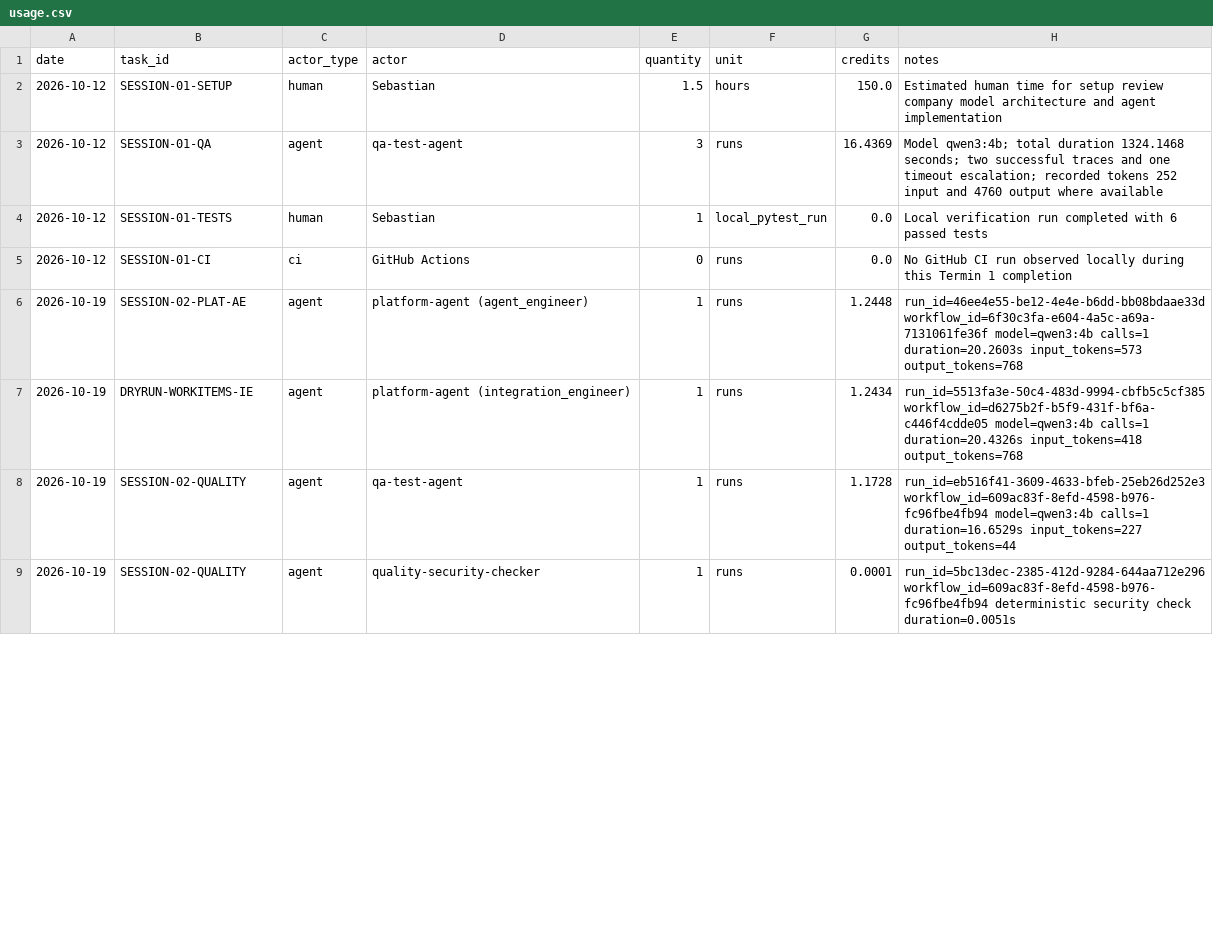
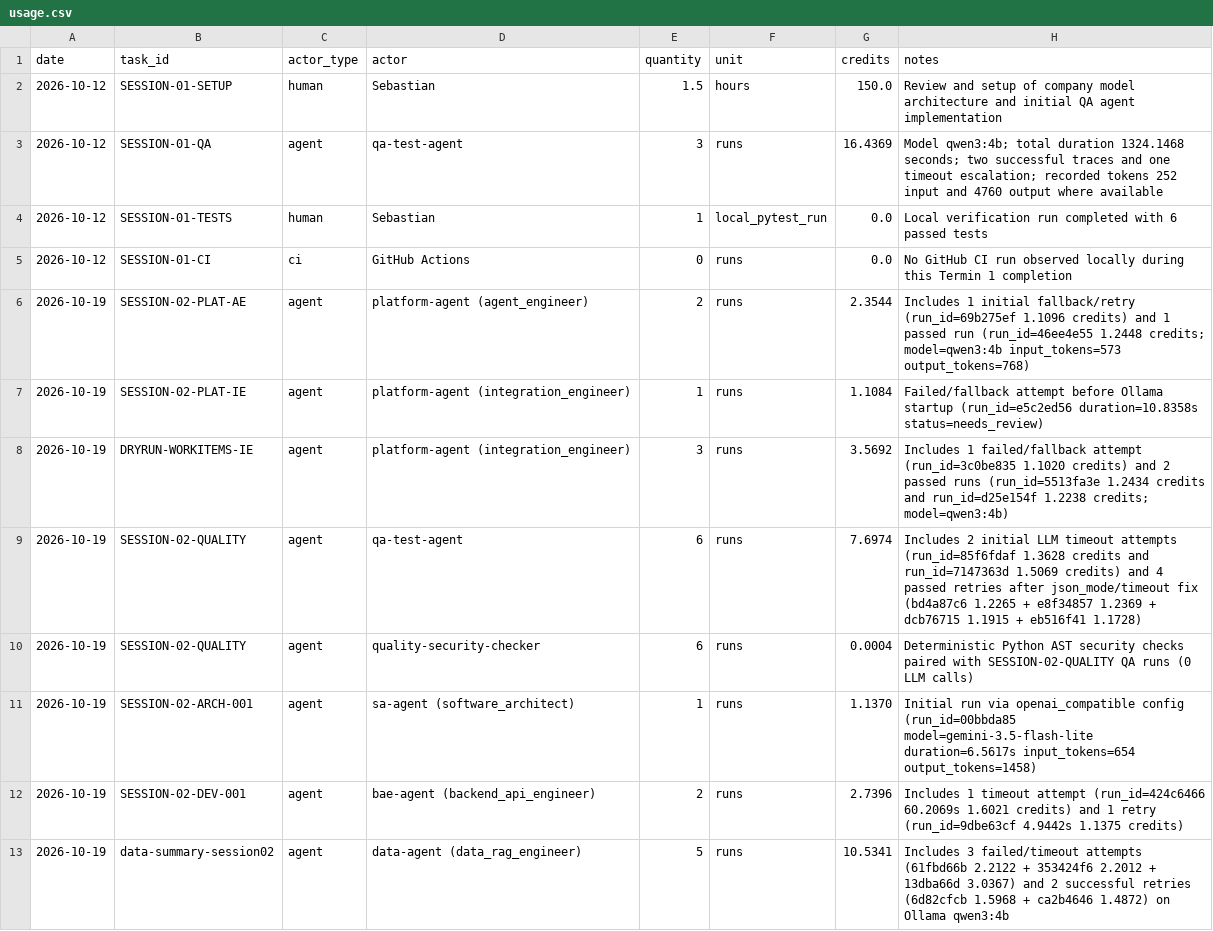
Before and after one commit to mfadhilahm/agentic_ai_haw_2627, a CSV file: costs/usage.csv, drawn as a sheet; only a part is shown; the diff covers the shown part only.

Commit message:
Address Session 2 feedback: enforce pending_approval gate, verify PostgreSQL persistence (0 skips), add Ops/E2E traces and complete cost/doc alignment

```diff
--- a/costs/usage.csv
+++ b/costs/usage.csv
@@ -1,3 +1,3 @@
 date,task_id,actor_type,actor,quantity,unit,credits,notes
-2026-10-12,SESSION-01-SETUP,human,Sebastian,1.5,hours,150.0,Estimated human time for setup review company model architecture and agent implementation
+2026-10-12,SESSION-01-SETUP,human,Sebastian,1.5,hours,150.0,Review and setup of company model architecture and initial QA agent implementation
 2026-10-12,SESSION-01-QA,agent,qa-test-agent,3,runs,16.4369,Model qwen3:4b; total duration 1324.1468 seconds; two successful traces and one timeout escalation; recorded tokens 252 input and 4760 output where available
@@ -5,5 +5,9 @@ date,task_id,actor_type,actor,quantity,unit,credits,notes
 2026-10-12,SESSION-01-CI,ci,GitHub Actions,0,runs,0.0,No GitHub CI run observed locally during this Termin 1 completion
-2026-10-19,SESSION-02-PLAT-AE,agent,platform-agent (agent_engineer),1,runs,1.2448,run_id=46ee4e55-be12-4e4e-b6dd-bb08bdaae33d workflow_id=6f30c3fa-e604-4a5c-a69a-7131061fe36f model=qwen3:4b calls=1 duration=20.2603s input_tokens=573 output_tokens=768
-2026-10-19,DRYRUN-WORKITEMS-IE,agent,platform-agent (integration_engineer),1,runs,1.2434,run_id=5513fa3e-50c4-483d-9994-cbfb5c5cf385 workflow_id=d6275b2f-b5f9-431f-bf6a-c446f4cdde05 model=qwen3:4b calls=1 duration=20.4326s input_tokens=418 output_tokens=768
-2026-10-19,SESSION-02-QUALITY,agent,qa-test-agent,1,runs,1.1728,run_id=eb516f41-3609-4633-bfeb-25eb26d252e3 workflow_id=609ac83f-8efd-4598-b976-fc96fbe4fb94 model=qwen3:4b calls=1 duration=16.6529s input_tokens=227 output_tokens=44
-2026-10-19,SESSION-02-QUALITY,agent,quality-security-checker,1,runs,0.0001,run_id=5bc13dec-2385-412d-9284-644aa712e296 workflow_id=609ac83f-8efd-4598-b976-fc96fbe4fb94 deterministic security check duration=0.0051s
+2026-10-19,SESSION-02-PLAT-AE,agent,platform-agent (agent_engineer),2,runs,2.3544,Includes 1 initial fallback/retry (run_id=69b275ef 1.1096 credits) and 1 passed run (run_id=46ee4e55 1.2448 credits; model=qwen3:4b input_tokens=573 output_tokens=768)
+2026-10-19,SESSION-02-PLAT-IE,agent,platform-agent (integration_engineer),1,runs,1.1084,Failed/fallback attempt before Ollama startup (run_id=e5c2ed56 duration=10.8358s status=needs_review)
+2026-10-19,DRYRUN-WORKITEMS-IE,agent,platform-agent (integration_engineer),3,runs,3.5692,Includes 1 failed/fallback attempt (run_id=3c0be835 1.1020 credits) and 2 passed runs (run_id=5513fa3e 1.2434 credits and run_id=d25e154f 1.2238 credits; model=qwen3:4b)
+2026-10-19,SESSION-02-QUALITY,agent,qa-test-agent,6,runs,7.6974,Includes 2 initial LLM timeout attempts (run_id=85f6fdaf 1.3628 credits and run_id=7147363d 1.5069 credits) and 4 passed retries after json_mode/timeout fix (bd4a87c6 1.2265 + e8f34857 1.2369 + dcb76715 1.1915 + eb516f41 1.1728)
+2026-10-19,SESSION-02-QUALITY,agent,quality-security-checker,6,runs,0.0004,Deterministic Python AST security checks paired with SESSION-02-QUALITY QA runs (0 LLM calls)
+2026-10-19,SESSION-02-ARCH-001,agent,sa-agent (software_architect),1,runs,1.1370,Initial run via openai_compatible config (run_id=00bbda85 model=gemini-3.5-flash-lite duration=6.5617s input_tokens=654 output_tokens=1458)
+2026-10-19,SESSION-02-DEV-001,agent,bae-agent (backend_api_engineer),2,runs,2.7396,Includes 1 timeout attempt (run_id=424c6466 60.2069s 1.6021 credits) and 1 retry (run_id=9dbe63cf 4.9442s 1.1375 credits)
+2026-10-19,data-summary-session02,agent,data-agent (data_rag_engineer),5,runs,10.5341,Includes 3 failed/timeout attempts (61fbd66b 2.2122 + 353424f6 2.2012 + 13dba66d 3.0367) and 2 successful retries (6d82cfcb 1.5968 + ca2b4646 1.4872) on Ollama qwen3:4b
```
Also changed, not shown: 11 added rows and 8 edited cells elsewhere in this file, 33 other files.
